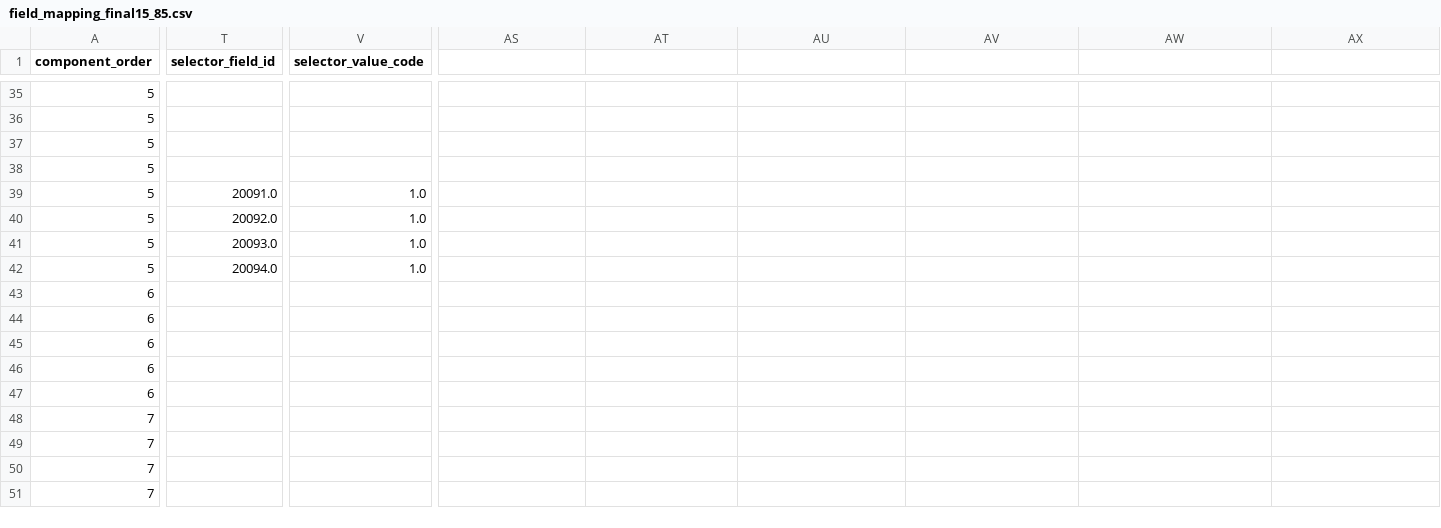
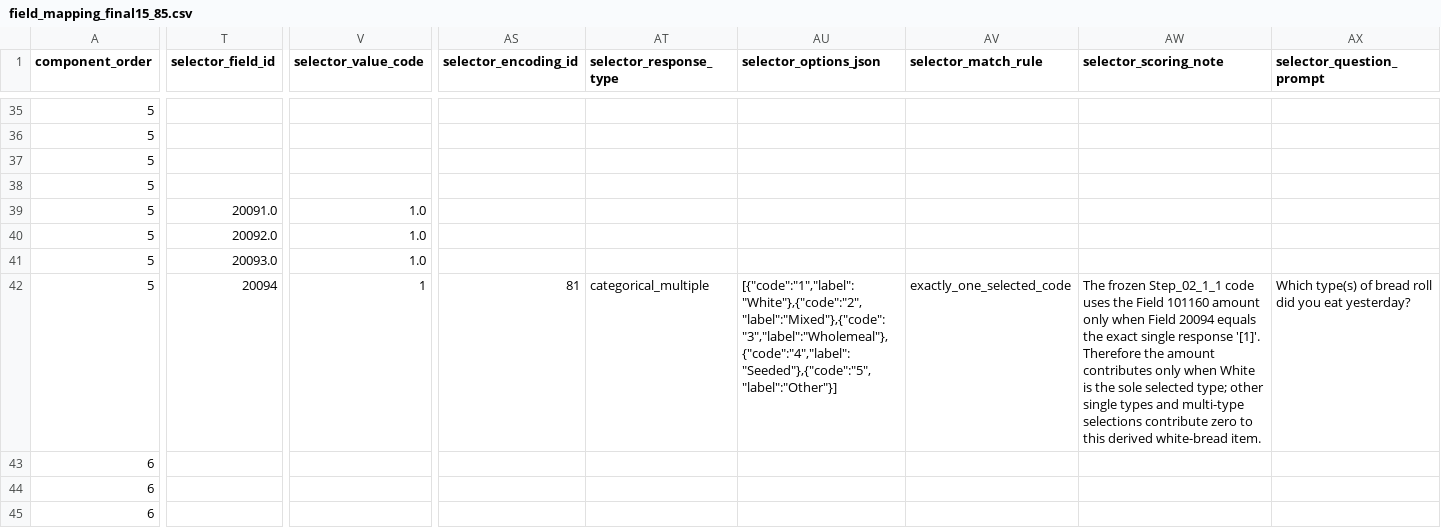
Before and after one commit to Lynn209/RWDID-website, a CSV file: data/field_mapping_final15_85.csv, drawn as a sheet; only a part is shown, gaps mark what is left out; the shorter side is filled out with more unchanged rows; the diff names each change by its address in the sheet, - before the commit and + after, or states it on an @@ line.

```diff
--- a/data/field_mapping_final15_85.csv
+++ b/data/field_mapping_final15_85.csv
-AS1: (empty)
+AS1: selector_encoding_id
-AT1: (empty)
+AT1: selector_response_type
-AU1: (empty)
+AU1: selector_options_json
-AV1: (empty)
+AV1: selector_match_rule
-AW1: (empty)
+AW1: selector_scoring_note
-AX1: (empty)
+AX1: selector_question_prompt
-T42 (selector_field_id): 20094.0
+T42 (selector_field_id): 20094
-V42 (selector_value_code): 1.0
+V42 (selector_value_code): 1
-AS42 (selector_encoding_id): (empty)
+AS42 (selector_encoding_id): 81
-AT42 (selector_response_type): (empty)
+AT42 (selector_response_type): categorical_multiple
-AU42 (selector_options_json): (empty)
+AU42 (selector_options_json): [{"code":"1","label":"White"},{"code":"2","label":"Mixed"},{"code":"3","label":"Wholemeal"},{"code":"4","label":"Seeded"},{"code":"5","label":"Other"}]
-AV42 (selector_match_rule): (empty)
+AV42 (selector_match_rule): exactly_one_selected_code
-AW42 (selector_scoring_note): (empty)
+AW42 (selector_scoring_note): The frozen Step_02_1_1 code uses the Field 101160 amount only when Field 20094 equals the exact single response '[1]'. Therefore the amount contributes only when White is the sole selected type; other single types and multi-type selections contribute zero to this derived white-bread item.
-AX42 (selector_question_prompt): (empty)
+AX42 (selector_question_prompt): Which type(s) of bread roll did you eat yesterday?
```
Also changed, not shown: data/field_mapping_active82.csv, data/mapping_and_parameter_QC.csv, 1 other file.
